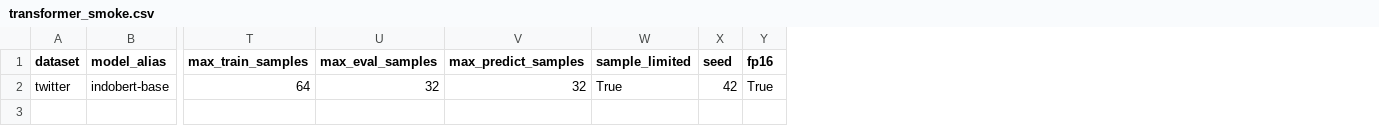
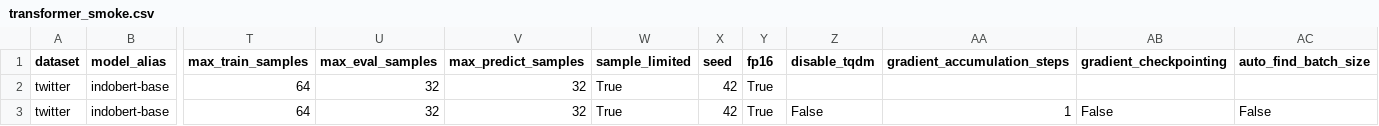
Before and after one commit to feb027/idsarcasm-reproduction, a CSV file: results/tables/transformer_smoke.csv, drawn as a sheet; only a part is shown, gaps mark what is left out; rows hold the shown columns only; the diff names each change by its address in the sheet, - before the commit and + after, or states it on an @@ line.

```diff
--- a/results/tables/transformer_smoke.csv
+++ b/results/tables/transformer_smoke.csv
+column Z (disable_tqdm), empty
+column AA (gradient_accumulation_steps), empty
+column AB (gradient_checkpointing), empty
+column AC (auto_find_batch_size), empty
+row 3: twitter | indobert-base | 64 | 32 | 32 | True | 42 | True | False | 1 | False | False
```
Also changed, not shown: results/tables/transformer_baselines.csv, 30 other files.
